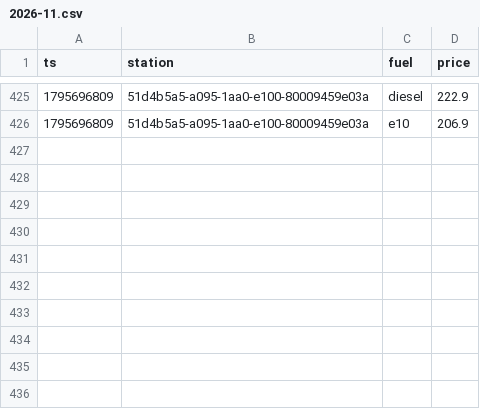
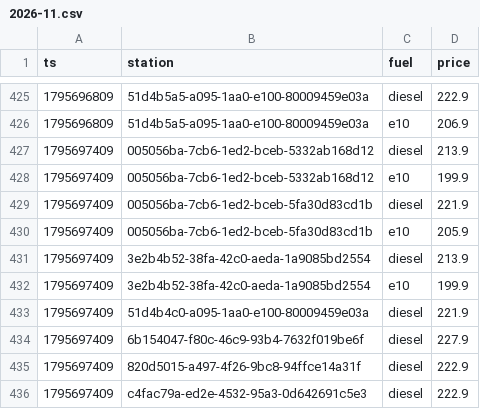
Before and after one commit to Mario-vibe/spritpreis-kompass, a CSV file: data/events/2026-11.csv, drawn as a sheet; only a part is shown, gaps mark what is left out; the diff names each change by its address in the sheet, - before the commit and + after, or states it on an @@ line.

```diff
--- a/data/events/2026-11.csv
+++ b/data/events/2026-11.csv
+row 427: 1795697409 | 005056ba-7cb6-1ed2-bceb-5332ab168d12 | diesel | 213.9
+row 428: 1795697409 | 005056ba-7cb6-1ed2-bceb-5332ab168d12 | e10 | 199.9
+row 429: 1795697409 | 005056ba-7cb6-1ed2-bceb-5fa30d83cd1b | diesel | 221.9
+row 430: 1795697409 | 005056ba-7cb6-1ed2-bceb-5fa30d83cd1b | e10 | 205.9
+row 431: 1795697409 | 3e2b4b52-38fa-42c0-aeda-1a9085bd2554 | diesel | 213.9
+row 432: 1795697409 | 3e2b4b52-38fa-42c0-aeda-1a9085bd2554 | e10 | 199.9
+row 433: 1795697409 | 51d4b4c0-a095-1aa0-e100-80009459e03a | diesel | 221.9
+row 434: 1795697409 | 6b154047-f80c-46c9-93b4-7632f019be6f | diesel | 227.9
+row 435: 1795697409 | 820d5015-a497-4f26-9bc8-94ffce14a31f | diesel | 222.9
+row 436: 1795697409 | c4fac79a-ed2e-4532-95a3-0d642691c5e3 | diesel | 222.9
```
Also changed, not shown: 3 other files.
